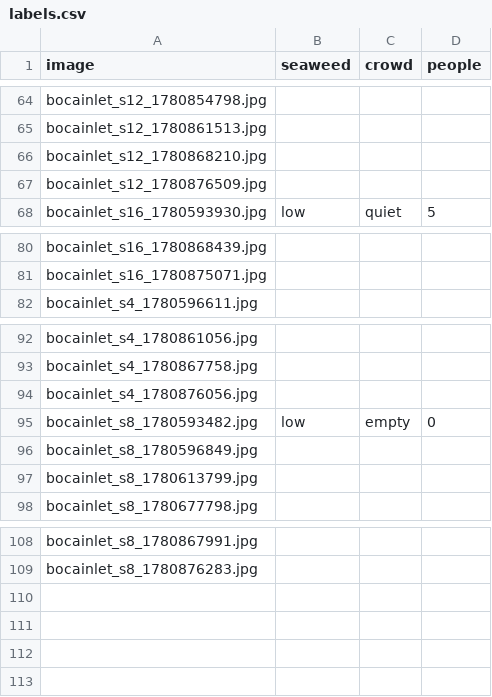
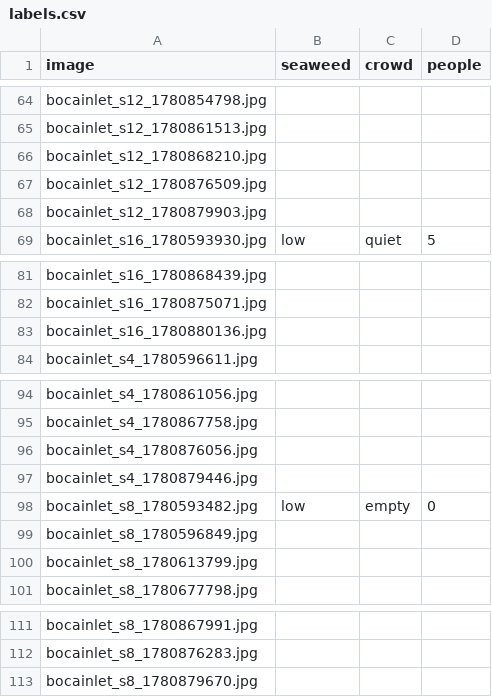
Before and after one commit to jayfrid-bot/bocabeach, a CSV file: eval/labels.csv, drawn as a sheet; only a part is shown, gaps mark what is left out; the diff names each change by its address in the sheet, - before the commit and + after, or states it on an @@ line.

```diff
--- a/eval/labels.csv
+++ b/eval/labels.csv
+row 68: bocainlet_s12_1780879903.jpg
+row 83: bocainlet_s16_1780880136.jpg
+row 97: bocainlet_s4_1780879446.jpg
+row 113: bocainlet_s8_1780879670.jpg
```
Also changed, not shown: eval/manifest.csv, eval/predictions.csv, 6 other files.
